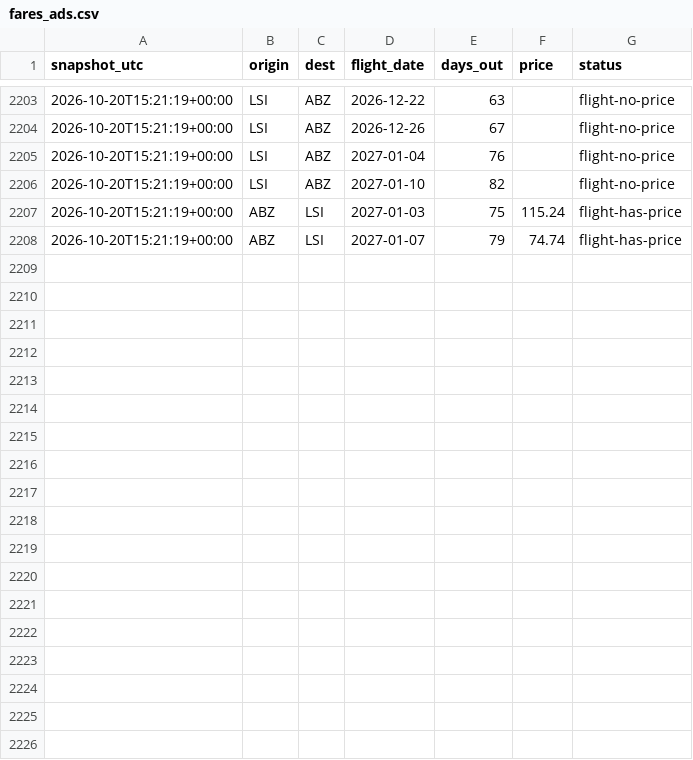
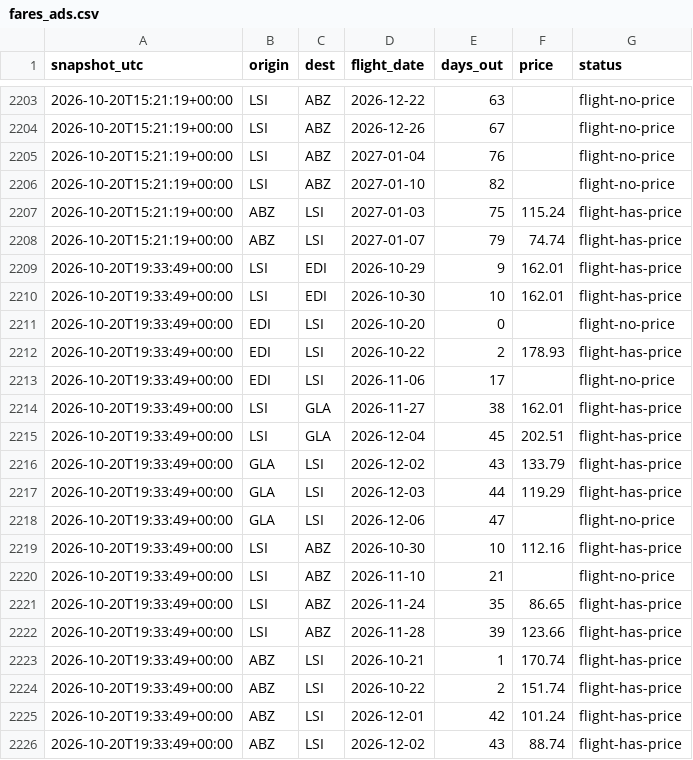
Before and after one commit to ShetlandJ/loganair-tracker, a CSV file: data/fares_ads.csv, drawn as a sheet; only a part is shown, gaps mark what is left out.

```diff
--- a/data/fares_ads.csv
+++ b/data/fares_ads.csv
@@ -2208 +2208,19 @@ snapshot_utc,origin,dest,flight_date,days_out,price,status
 2026-10-20T15:21:19+00:00,ABZ,LSI,2027-01-07,79,74.74,flight-has-price
+2026-10-20T19:33:49+00:00,LSI,EDI,2026-10-29,9,162.01,flight-has-price
+2026-10-20T19:33:49+00:00,LSI,EDI,2026-10-30,10,162.01,flight-has-price
+2026-10-20T19:33:49+00:00,EDI,LSI,2026-10-20,0,,flight-no-price
+2026-10-20T19:33:49+00:00,EDI,LSI,2026-10-22,2,178.93,flight-has-price
+2026-10-20T19:33:49+00:00,EDI,LSI,2026-11-06,17,,flight-no-price
+2026-10-20T19:33:49+00:00,LSI,GLA,2026-11-27,38,162.01,flight-has-price
+2026-10-20T19:33:49+00:00,LSI,GLA,2026-12-04,45,202.51,flight-has-price
+2026-10-20T19:33:49+00:00,GLA,LSI,2026-12-02,43,133.79,flight-has-price
+2026-10-20T19:33:49+00:00,GLA,LSI,2026-12-03,44,119.29,flight-has-price
+2026-10-20T19:33:49+00:00,GLA,LSI,2026-12-06,47,,flight-no-price
+2026-10-20T19:33:49+00:00,LSI,ABZ,2026-10-30,10,112.16,flight-has-price
+2026-10-20T19:33:49+00:00,LSI,ABZ,2026-11-10,21,,flight-no-price
+2026-10-20T19:33:49+00:00,LSI,ABZ,2026-11-24,35,86.65,flight-has-price
+2026-10-20T19:33:49+00:00,LSI,ABZ,2026-11-28,39,123.66,flight-has-price
+2026-10-20T19:33:49+00:00,ABZ,LSI,2026-10-21,1,170.74,flight-has-price
+2026-10-20T19:33:49+00:00,ABZ,LSI,2026-10-22,2,151.74,flight-has-price
+2026-10-20T19:33:49+00:00,ABZ,LSI,2026-12-01,42,101.24,flight-has-price
+2026-10-20T19:33:49+00:00,ABZ,LSI,2026-12-02,43,88.74,flight-has-price
```
Also changed, not shown: data/fares.csv, data/runs.csv.
